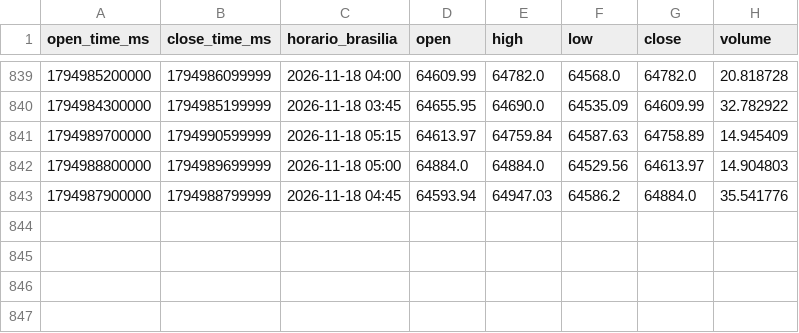
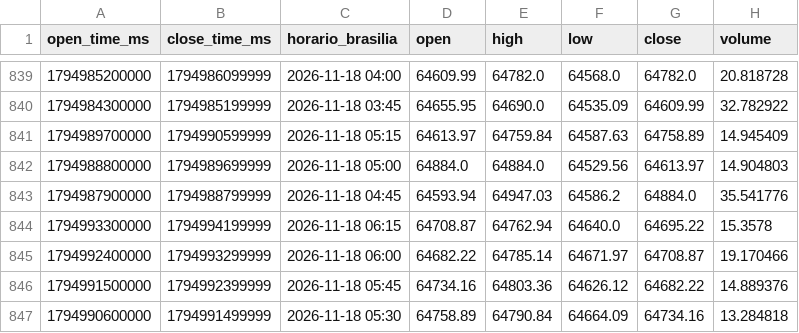
Before and after one commit to jorgematheussobral/BTC-di-rio-, a CSV file: data/btc_15m.csv, drawn as a sheet; only a part is shown, gaps mark what is left out.

```diff
--- a/data/btc_15m.csv
+++ b/data/btc_15m.csv
@@ -843 +843,5 @@ open_time_ms,close_time_ms,horario_brasilia,open,high,low,close,volume
 1794987900000,1794988799999,2026-11-18 04:45,64593.94,64947.03,64586.2,64884.0,35.541776
+1794993300000,1794994199999,2026-11-18 06:15,64708.87,64762.94,64640.0,64695.22,15.3578
+1794992400000,1794993299999,2026-11-18 06:00,64682.22,64785.14,64671.97,64708.87,19.170466
+1794991500000,1794992399999,2026-11-18 05:45,64734.16,64803.36,64626.12,64682.22,14.889376
+1794990600000,1794991499999,2026-11-18 05:30,64758.89,64790.84,64664.09,64734.16,13.284818
```
